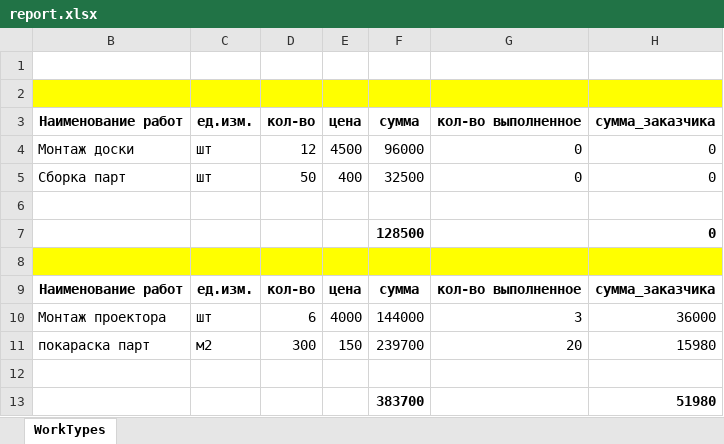
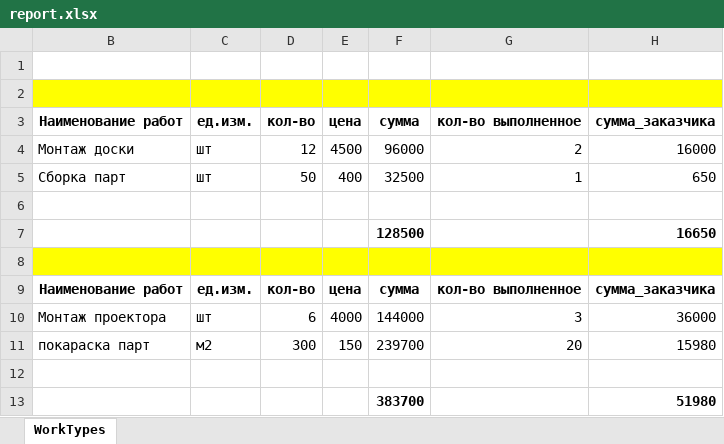
Before and after one commit to RaufAkchurin/worker, an Excel workbook: report.xlsx, sheet WorkTypes, drawn as a sheet; values as stored, in another font and other column widths than the file's, no borders; the diff names each change by its address in the sheet, - before the commit and + after, or states it on an @@ line.

Commit message:
before fix reports

```diff
--- a/report.xlsx (sheet WorkTypes)
+++ b/report.xlsx (sheet WorkTypes)
-G4 (кол-во выполненное): 0
+G4 (кол-во выполненное): 2
-H4 (сумма_заказчика): 0
+H4 (сумма_заказчика): 16000
-G5 (кол-во выполненное): 0
+G5 (кол-во выполненное): 1
-H5 (сумма_заказчика): 0
+H5 (сумма_заказчика): 650
-H7 (сумма_заказчика): 0
+H7 (сумма_заказчика): 16650
```
Also changed, not shown: 9 other files.
